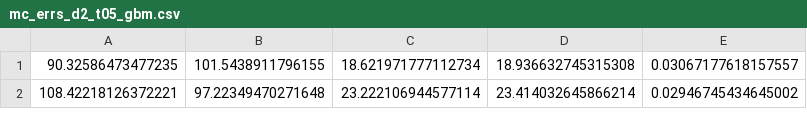
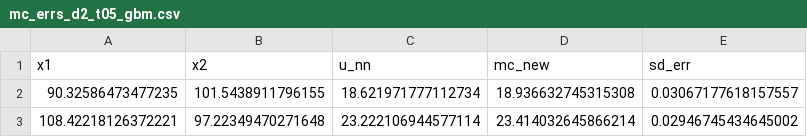
Before and after one commit to julia-sand/graph_results, a CSV file: mc_errs_d2_t05_gbm.csv, drawn as a sheet; only a part is shown.

Commit message:
Update mc_errs_d2_t05_gbm.csv

```diff
--- a/mc_errs_d2_t05_gbm.csv
+++ b/mc_errs_d2_t05_gbm.csv
@@ -1 +1,2 @@
+x1,x2,u_nn,mc_new,sd_err
 90.32586473477235,101.5438911796155,18.621971777112734,18.936632745315308,0.03067177618157557
```
